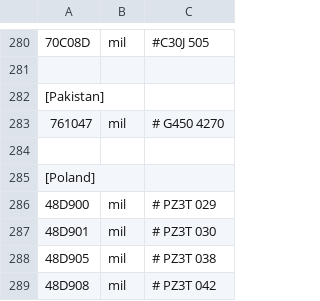
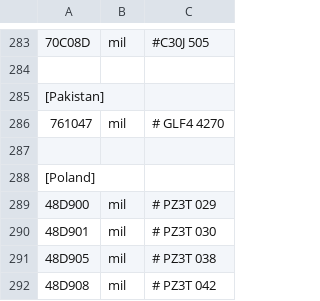
Before and after one commit to rikgale/LocalAircraft, a CSV file: LocalAircraft.csv, drawn as a sheet; only a part is shown, gaps mark what is left out; addresses are those after the commit; the diff covers the shown part only; the diff names each change by its address in the sheet, - before the commit and + after, or states it on an @@ line.

```diff
--- a/LocalAircraft.csv
+++ b/LocalAircraft.csv
-C286: # G450 4270
+C286: # GLF4 4270
```
Also changed, not shown: 7 added rows, 1 removed row and 3 edited cells elsewhere in this file.
